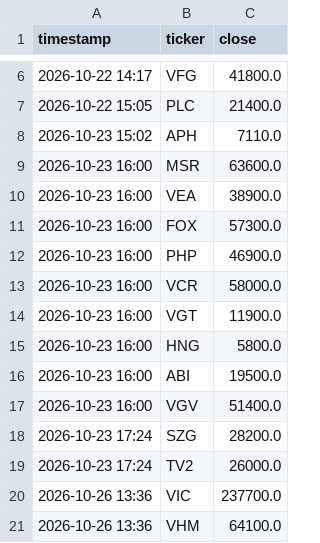
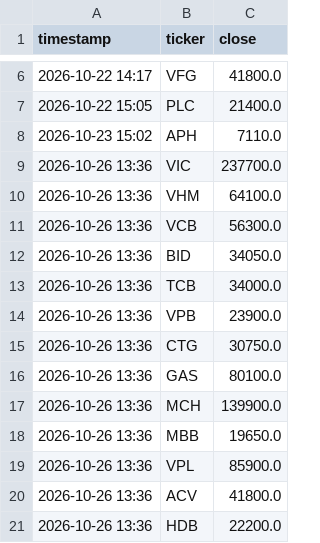
Before and after one commit to tuongphanbase/vn-stock-price-emailer, a CSV file: price_history.csv, drawn as a sheet; only a part is shown, gaps mark what is left out; the shorter side is filled out with more unchanged rows.

```diff
--- a/price_history.csv
+++ b/price_history.csv
@@ -8,13 +8,2 @@ timestamp,ticker,close
 2026-10-23 15:02,APH,7110.0
-2026-10-23 16:00,MSR,63600.0
-2026-10-23 16:00,VEA,38900.0
-2026-10-23 16:00,FOX,57300.0
-2026-10-23 16:00,PHP,46900.0
-2026-10-23 16:00,VCR,58000.0
-2026-10-23 16:00,VGT,11900.0
-2026-10-23 16:00,HNG,5800.0
-2026-10-23 16:00,ABI,19500.0
-2026-10-23 16:00,VGV,51400.0
-2026-10-23 17:24,SZG,28200.0
-2026-10-23 17:24,TV2,26000.0
 2026-10-26 13:36,VIC,237700.0
```
